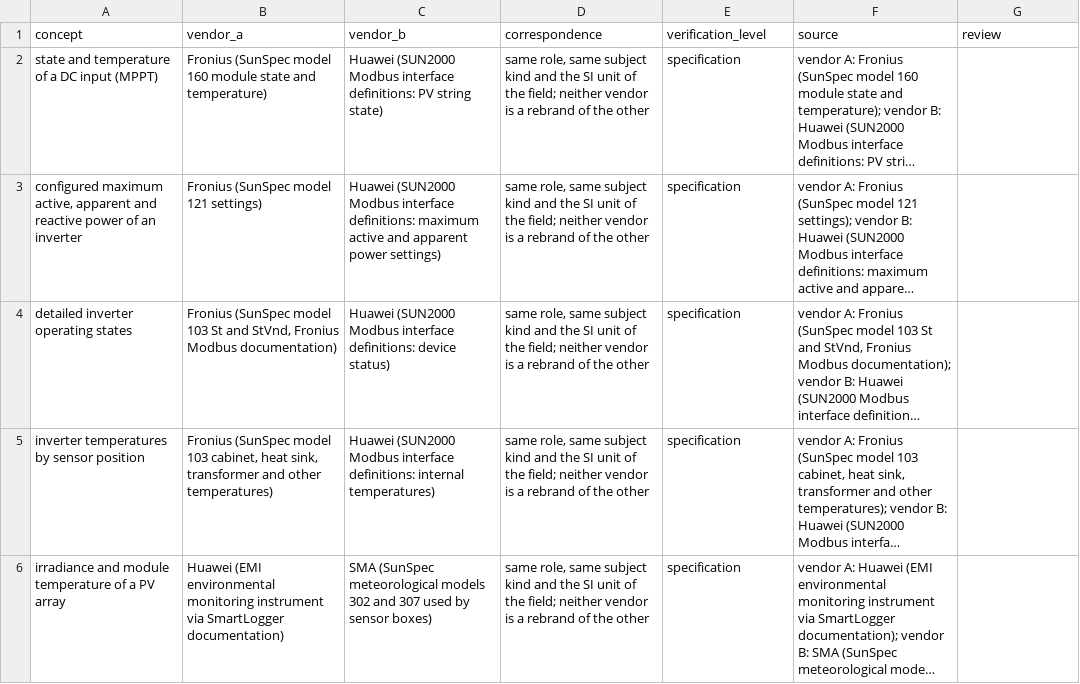
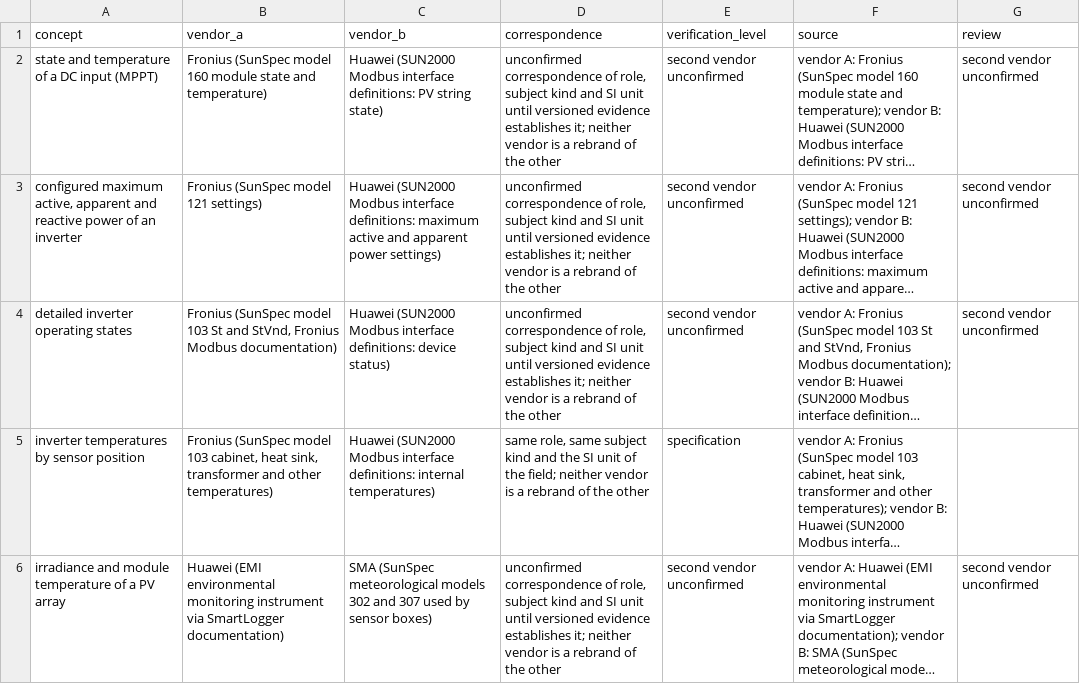
Before and after one commit to Project-Helianthus/helianthus-docs-semantic, a TSV file: acceptance/catalog-inputs/energy/pe03-two-vendor-research.tsv, drawn as a sheet; long unchanged cells end in …; the diff names each change by its address in the sheet, - before the commit and + after, or states it on an @@ line.

```diff
--- a/acceptance/catalog-inputs/energy/pe03-two-vendor-research.tsv
+++ b/acceptance/catalog-inputs/energy/pe03-two-vendor-research.tsv
-D2:D4 (correspondence): same role, same subject kind and the SI unit of the field; neither vendor…
+D2:D4 (correspondence): unconfirmed correspondence of role, subject kind and SI unit until versioned evidence establishes it; neither vendor…
-E2:E4 (verification_level): specification
+E2:E4 (verification_level): second vendor unconfirmed
-G2:G4 (review): (empty)
+G2:G4 (review): second vendor unconfirmed
-D6 (correspondence): same role, same subject kind and the SI unit of the field; neither vendor…
+D6 (correspondence): unconfirmed correspondence of role, subject kind and SI unit until versioned evidence establishes it; neither vendor…
-E6 (verification_level): specification
+E6 (verification_level): second vendor unconfirmed
-G6 (review): (empty)
+G6 (review): second vendor unconfirmed
```
Also changed, not shown: acceptance/catalog-inputs/energy/pe03-elements-on-main.tsv, acceptance/catalog-inputs/energy/pe07-operations.tsv, 5 other files.
